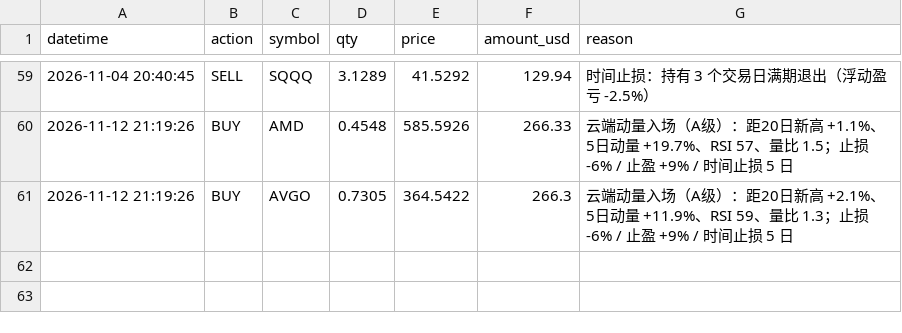
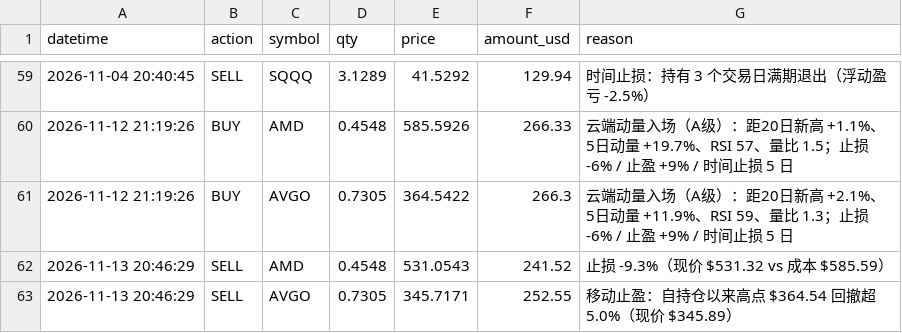
Before and after one commit to zivchu/us-paper-trader, a CSV file: trades.csv, drawn as a sheet; only a part is shown, gaps mark what is left out.

```diff
--- a/trades.csv
+++ b/trades.csv
@@ -61 +61,3 @@ datetime,action,symbol,qty,price,amount_usd,reason
 2026-11-12 21:19:26,BUY,AVGO,0.7305,364.5422,266.3,云端动量入场（A级）：距20日新高 +2.1%、5日动量 +11.9%、RSI 59、量比 1.3；止损 -6% / 止盈 +9% / 时间止损 5 日
+2026-11-13 20:46:29,SELL,AMD,0.4548,531.0543,241.52,止损 -9.3%（现价 $531.32 vs 成本 $585.59）
+2026-11-13 20:46:29,SELL,AVGO,0.7305,345.7171,252.55,移动止盈：自持仓以来高点 $364.54 回撤超 5.0%（现价 $345.89）
```
Also changed, not shown: history.csv, 7 other files.
